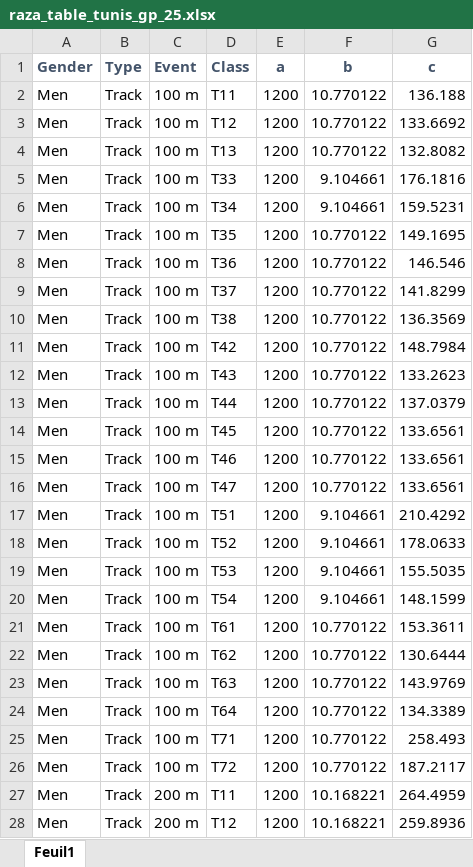
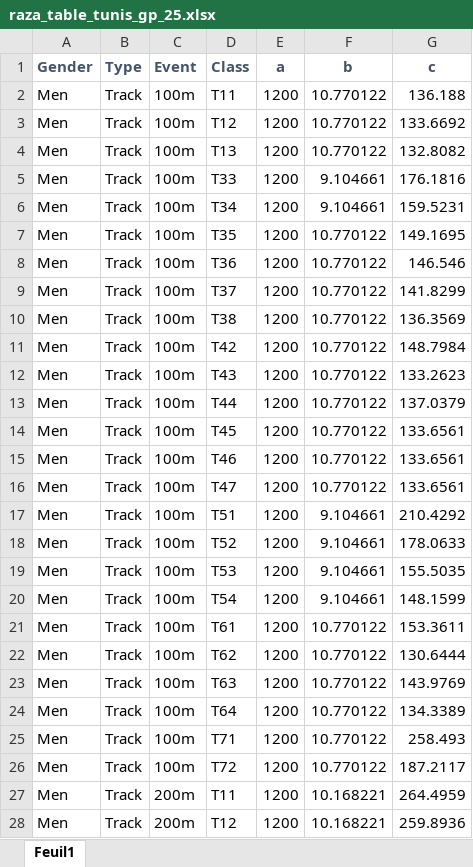
Before and after one commit to LOSS98/Tunis-Athletics-GP, an Excel workbook: static/raza_table_tunis_gp_25.xlsx, sheet Feuil1, drawn as a sheet; only a part is shown; values as stored, in another font and other column widths than the file's, no borders; the diff covers the shown part only; the diff names each change by its address in the sheet, - before the commit and + after, or states it on an @@ line.

```diff
--- a/static/raza_table_tunis_gp_25.xlsx (sheet Feuil1)
+++ b/static/raza_table_tunis_gp_25.xlsx (sheet Feuil1)
-C2:C26 (Event): 100 m
+C2:C26 (Event): 100m
-C27:C28 (Event): 200 m
+C27:C28 (Event): 200m
```
Also changed, not shown: 214 edited cells elsewhere in this sheet, 10 other files.
